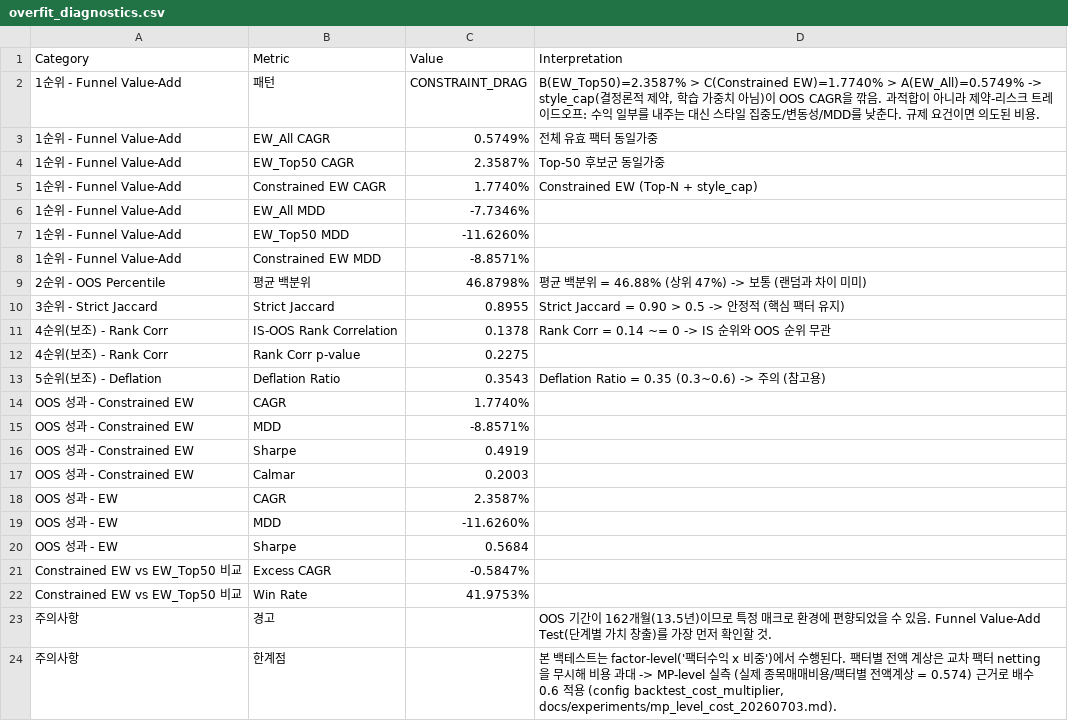
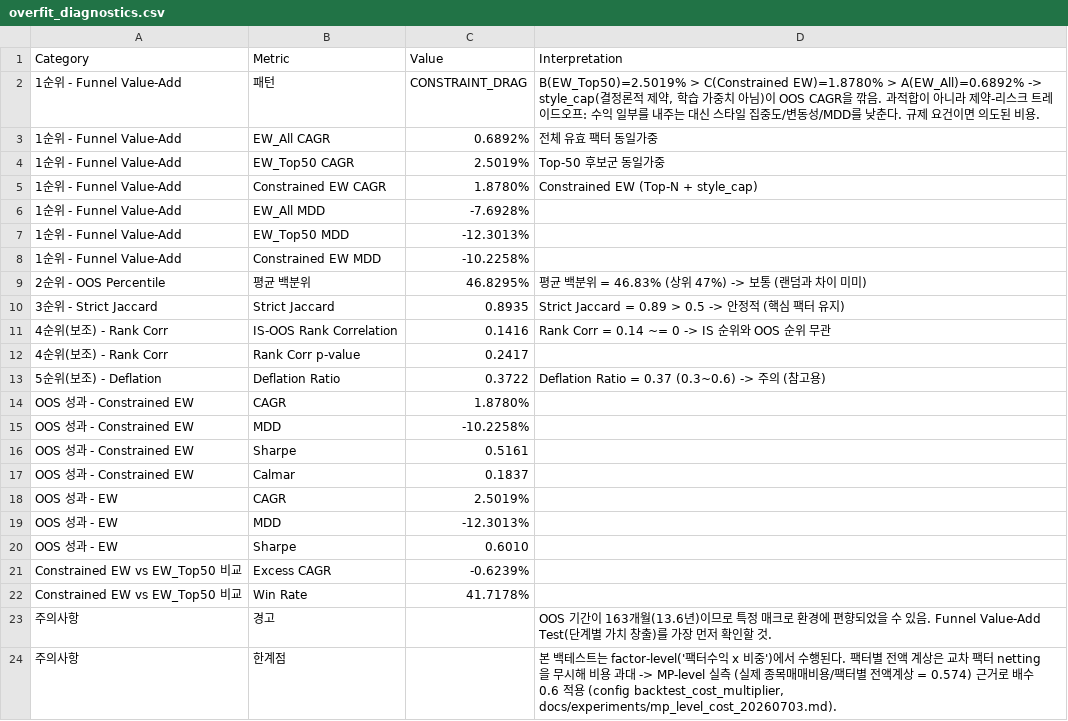
Before and after one commit to urhero/bok, a CSV file: output/overfit_diagnostics.csv, drawn as a sheet.

```diff
--- a/output/overfit_diagnostics.csv
+++ b/output/overfit_diagnostics.csv
@@ -1,24 +1,24 @@
 Category,Metric,Value,Interpretation
-1순위 - Funnel Value-Add,패턴,CONSTRAINT_DRAG,"B(EW_Top50)=2.3587% > C(Constrained EW)=1.7740% > A(EW_All)=0.5749% -> style_cap(결정론적 제약, 학습 가중치 아님)이 OOS CAGR을 깎음. 과적합이 아니라 제약-리스크 트레이드오프: 수익 일부를 내주는 대신 스타일 집중도/변동성/MDD를 낮춘다. 규제 요건이면 의도된 비용."
-1순위 - Funnel Value-Add,EW_All CAGR,0.5749%,전체 유효 팩터 동일가중
-1순위 - Funnel Value-Add,EW_Top50 CAGR,2.3587%,Top-50 후보군 동일가중
-1순위 - Funnel Value-Add,Constrained EW CAGR,1.7740%,Constrained EW (Top-N + style_cap)
-1순위 - Funnel Value-Add,EW_All MDD,-7.7346%,
-1순위 - Funnel Value-Add,EW_Top50 MDD,-11.6260%,
-1순위 - Funnel Value-Add,Constrained EW MDD,-8.8571%,
-2순위 - OOS Percentile,평균 백분위,46.8798%,평균 백분위 = 46.88% (상위 47%) -> 보통 (랜덤과 차이 미미)
-3순위 - Strict Jaccard,Strict Jaccard,0.8955,Strict Jaccard = 0.90 > 0.5 -> 안정적 (핵심 팩터 유지)
-4순위(보조) - Rank Corr,IS-OOS Rank Correlation,0.1378,Rank Corr = 0.14 ~= 0 -> IS 순위와 OOS 순위 무관
-4순위(보조) - Rank Corr,Rank Corr p-value,0.2275,
-5순위(보조) - Deflation,Deflation Ratio,0.3543,Deflation Ratio = 0.35 (0.3~0.6) -> 주의 (참고용)
-OOS 성과 - Constrained EW,CAGR,1.7740%,
-OOS 성과 - Constrained EW,MDD,-8.8571%,
-OOS 성과 - Constrained EW,Sharpe,0.4919,
-OOS 성과 - Constrained EW,Calmar,0.2003,
-OOS 성과 - EW,CAGR,2.3587%,
-OOS 성과 - EW,MDD,-11.6260%,
-OOS 성과 - EW,Sharpe,0.5684,
-Constrained EW vs EW_Top50 비교,Excess CAGR,-0.5847%,
-Constrained EW vs EW_Top50 비교,Win Rate,41.9753%,
-주의사항,경고,,OOS 기간이 162개월(13.5년)이므로 특정 매크로 환경에 편향되었을 수 있음. Funnel Value-Add Test(단계별 가치 창출)를 가장 먼저 확인할 것.
+1순위 - Funnel Value-Add,패턴,CONSTRAINT_DRAG,"B(EW_Top50)=2.5019% > C(Constrained EW)=1.8780% > A(EW_All)=0.6892% -> style_cap(결정론적 제약, 학습 가중치 아님)이 OOS CAGR을 깎음. 과적합이 아니라 제약-리스크 트레이드오프: 수익 일부를 내주는 대신 스타일 집중도/변동성/MDD를 낮춘다. 규제 요건이면 의도된 비용."
+1순위 - Funnel Value-Add,EW_All CAGR,0.6892%,전체 유효 팩터 동일가중
+1순위 - Funnel Value-Add,EW_Top50 CAGR,2.5019%,Top-50 후보군 동일가중
+1순위 - Funnel Value-Add,Constrained EW CAGR,1.8780%,Constrained EW (Top-N + style_cap)
+1순위 - Funnel Value-Add,EW_All MDD,-7.6928%,
+1순위 - Funnel Value-Add,EW_Top50 MDD,-12.3013%,
+1순위 - Funnel Value-Add,Constrained EW MDD,-10.2258%,
+2순위 - OOS Percentile,평균 백분위,46.8295%,평균 백분위 = 46.83% (상위 47%) -> 보통 (랜덤과 차이 미미)
+3순위 - Strict Jaccard,Strict Jaccard,0.8935,Strict Jaccard = 0.89 > 0.5 -> 안정적 (핵심 팩터 유지)
+4순위(보조) - Rank Corr,IS-OOS Rank Correlation,0.1416,Rank Corr = 0.14 ~= 0 -> IS 순위와 OOS 순위 무관
+4순위(보조) - Rank Corr,Rank Corr p-value,0.2417,
+5순위(보조) - Deflation,Deflation Ratio,0.3722,Deflation Ratio = 0.37 (0.3~0.6) -> 주의 (참고용)
+OOS 성과 - Constrained EW,CAGR,1.8780%,
+OOS 성과 - Constrained EW,MDD,-10.2258%,
+OOS 성과 - Constrained EW,Sharpe,0.5161,
+OOS 성과 - Constrained EW,Calmar,0.1837,
+OOS 성과 - EW,CAGR,2.5019%,
+OOS 성과 - EW,MDD,-12.3013%,
+OOS 성과 - EW,Sharpe,0.6010,
+Constrained EW vs EW_Top50 비교,Excess CAGR,-0.6239%,
+Constrained EW vs EW_Top50 비교,Win Rate,41.7178%,
+주의사항,경고,,OOS 기간이 163개월(13.6년)이므로 특정 매크로 환경에 편향되었을 수 있음. Funnel Value-Add Test(단계별 가치 창출)를 가장 먼저 확인할 것.
 주의사항,한계점,,"본 백테스트는 factor-level('팩터수익 x 비중')에서 수행된다. 팩터별 전액 계상은 교차 팩터 netting 을 무시해 비용 과대 -> MP-level 실측 (실제 종목매매비용/팩터별 전액계상 = 0.574) 근거로 배수 0.6 적용 (config backtest_cost_multiplier, docs/experiments/mp_level_cost_20260703.md)."
```
Also changed, not shown: output/meta_data.csv, output/walk_forward_results.csv, 7 other files.
